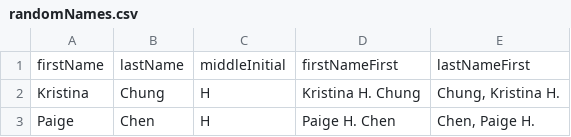
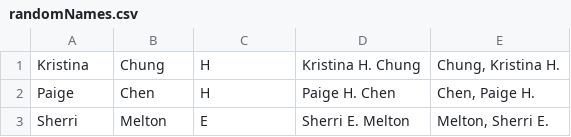
Before and after one commit to Lab41/graph-generators, a CSV file: dict/randomNames.csv, drawn as a sheet; only a part is shown; the shorter side is filled out with more unchanged rows.

Commit message:
removed header from randomNames and implemented everything in create_graph except adding edges

```diff
--- a/dict/randomNames.csv
+++ b/dict/randomNames.csv
@@ -1,2 +1 @@
-firstName,lastName,middleInitial,firstNameFirst,lastNameFirst
 Kristina,Chung,H,Kristina H. Chung,"Chung, Kristina H."
```
Also changed, not shown: 1 other file.
